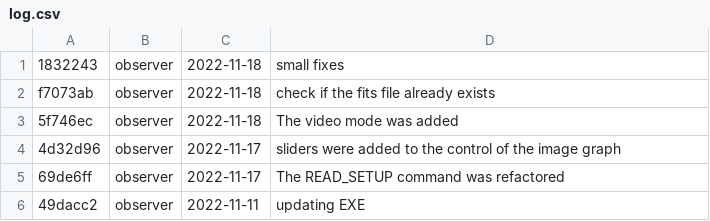
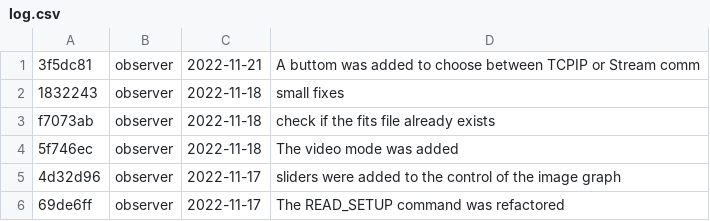
Before and after one commit to DBernardes/S4CCS, a CSV file: log.csv, drawn as a sheet; only a part is shown; the shorter side is filled out with more unchanged rows.

```diff
--- a/log.csv
+++ b/log.csv
@@ -1 +1,2 @@
+3f5dc81; observer; 2022-11-21; A buttom was added to choose between TCPIP or Stream comm
 1832243; observer; 2022-11-18; small fixes
```
Also changed, not shown: 1 other file.
